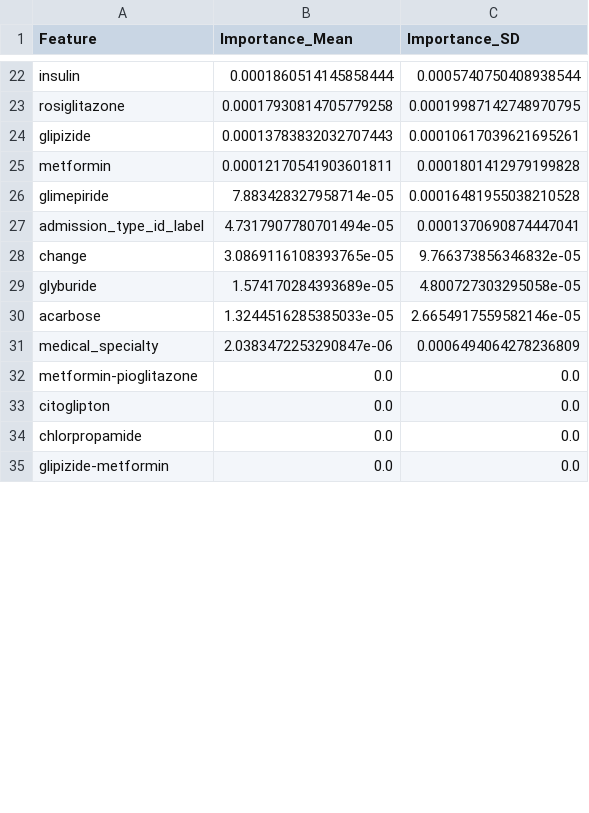
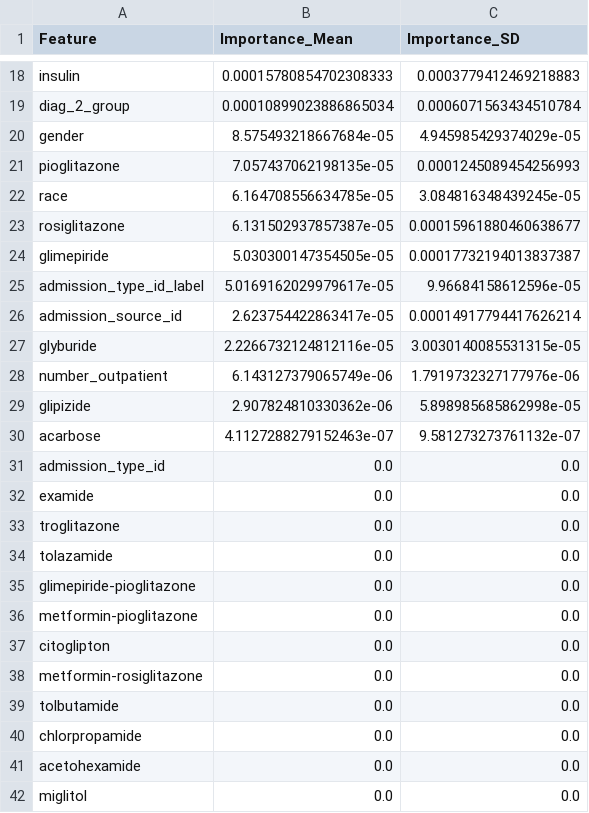
Before and after one commit to AngieLie/AngelineSetiawan-hospital-readmission-risk-predictor, a CSV file: notebooks/outputs/tuned_permutation_importance.csv, drawn as a sheet; only a part is shown, gaps mark what is left out; the shorter side is filled out with more unchanged rows; removed rows and columns are numbered as before the commit, all else as after; the diff covers the shown part only; the diff names each change by its address in the sheet, - before the commit and + after, or states it on an @@ line.

```diff
--- a/notebooks/outputs/tuned_permutation_importance.csv
+++ b/notebooks/outputs/tuned_permutation_importance.csv
-B18 (Importance_Mean): 0.0001860514145858444
+B18 (Importance_Mean): 0.00015780854702308333
-C18 (Importance_SD): 0.0005740750408938544
+C18 (Importance_SD): 0.0003779412469218883
+row 19: diag_2_group | 0.00010899023886865034 | 0.0006071563434510784
+row 20: gender | 8.575493218667684e-05 | 4.945985429374029e-05
+row 21: pioglitazone | 7.057437062198135e-05 | 0.0001245089454256993
+row 22: race | 6.164708556634785e-05 | 3.084816348439245e-05
-B23 (Importance_Mean): 0.00017930814705779258
+B23 (Importance_Mean): 6.131502937857387e-05
-C23 (Importance_SD): 0.00019987142748970795
+C23 (Importance_SD): 0.00015961880460638677
-row 24: glipizide | 0.00013783832032707443 | 0.00010617039621695261
-row 25: metformin | 0.00012170541903601811 | 0.0001801412979199828
-B24 (Importance_Mean): 7.883428327958714e-05
+B24 (Importance_Mean): 5.030300147354505e-05
-C24 (Importance_SD): 0.00016481955038210528
+C24 (Importance_SD): 0.00017732194013837387
-B25 (Importance_Mean): 4.7317907780701494e-05
+B25 (Importance_Mean): 5.0169162029979617e-05
-C25 (Importance_SD): 0.0001370690874447041
+C25 (Importance_SD): 9.96684158612596e-05
-row 28: change | 3.0869116108393765e-05 | 9.766373856346832e-05
+row 26: admission_source_id | 2.623754422863417e-05 | 0.00014917794417626214
-B27 (Importance_Mean): 1.574170284393689e-05
+B27 (Importance_Mean): 2.2266732124812116e-05
-C27 (Importance_SD): 4.800727303295058e-05
+C27 (Importance_SD): 3.0030140085531315e-05
+row 28: number_outpatient | 6.143127379065749e-06 | 1.7919732327177976e-06
+row 29: glipizide | 2.907824810330362e-06 | 5.898985685862998e-05
-B30 (Importance_Mean): 1.3244516285385033e-05
+B30 (Importance_Mean): 4.1127288279152463e-07
-C30 (Importance_SD): 2.6654917559582146e-05
+C30 (Importance_SD): 9.581273273761132e-07
-row 31: medical_specialty | 2.0383472253290847e-06 | 0.0006494064278236809
+row 31: admission_type_id | 0.0 | 0.0
@@ row 38 moved to row 32: examide @@
@@ row 37 moved to row 33: troglitazone @@
@@ row 42 moved to row 34: tolazamide @@
@@ row 43 moved to row 35: glimepiride-pioglitazone @@
@@ row 36 moved to row 38: metformin-rosiglitazone @@
@@ row 40 moved to row 39: tolbutamide @@
@@ row 39 moved to row 42: miglitol @@
```
Also changed, not shown: 13 added rows, 17 removed rows and 20 edited cells elsewhere in this file, notebooks/outputs/model_family_comparison.csv, notebooks/outputs/supervised_summary.csv, 5 other files.
